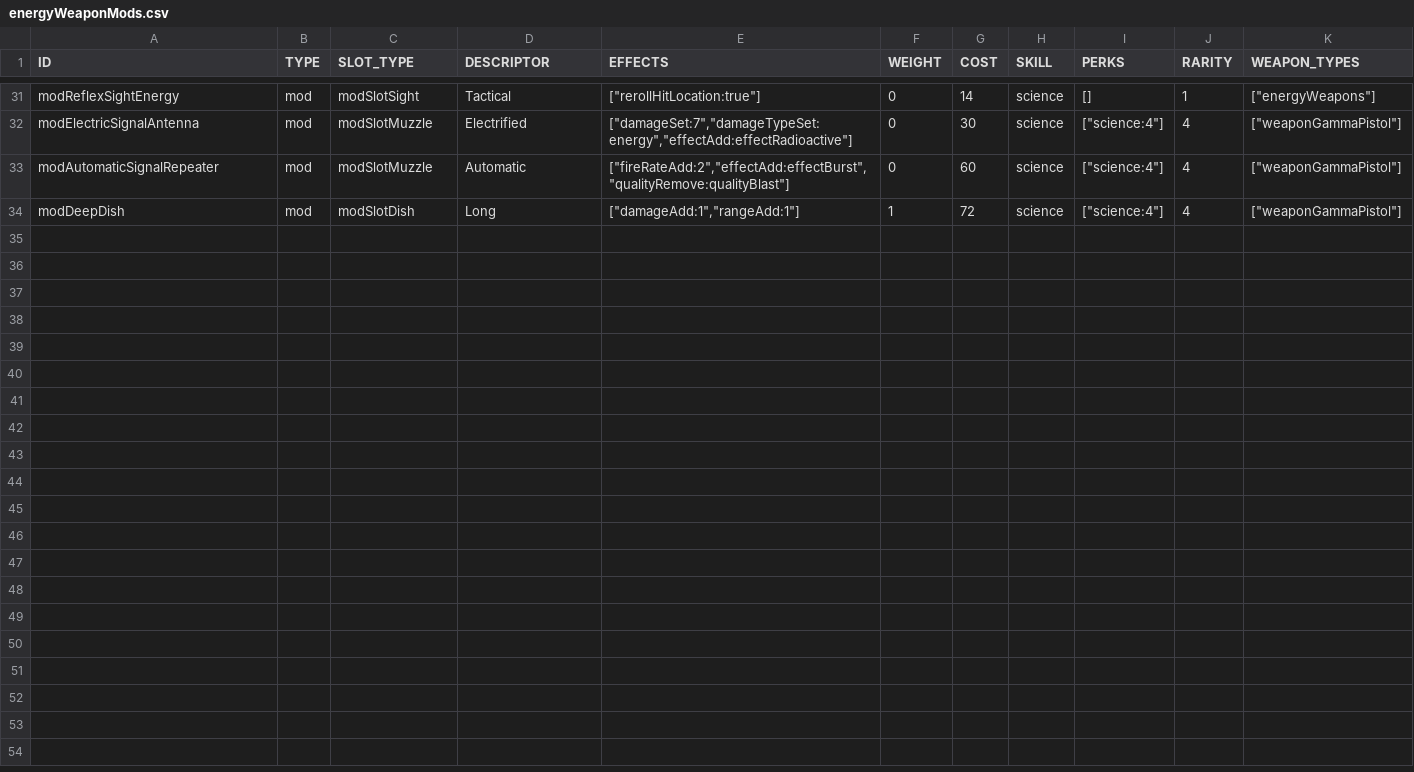
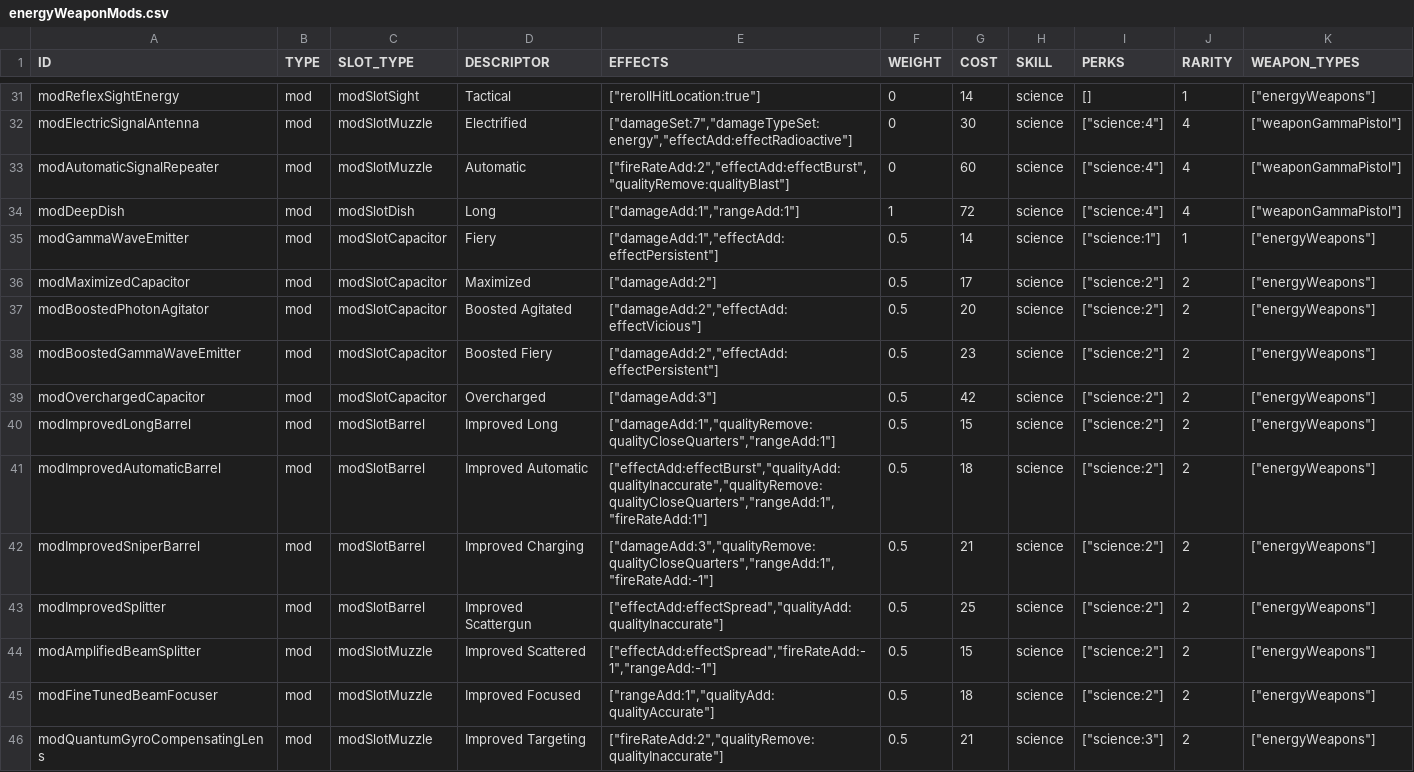
Before and after one commit to vittoema96/vittoema96.github.io, a CSV file: public/data/mods/energyWeaponMods.csv, drawn as a sheet; only a part is shown, gaps mark what is left out; the diff names each change by its address in the sheet, - before the commit and + after, or states it on an @@ line.

```diff
--- a/public/data/mods/energyWeaponMods.csv
+++ b/public/data/mods/energyWeaponMods.csv
+row 35: modGammaWaveEmitter | mod | modSlotCapacitor | Fiery | ["damageAdd:1","effectAdd:effectPersistent"] | 0.5 | 14 | science | ["science:1"] | 1 | ["energyWeapons"]
+row 36: modMaximizedCapacitor | mod | modSlotCapacitor | Maximized | ["damageAdd:2"] | 0.5 | 17 | science | ["science:2"] | 2 | ["energyWeapons"]
+row 37: modBoostedPhotonAgitator | mod | modSlotCapacitor | Boosted Agitated | ["damageAdd:2","effectAdd:effectVicious"] | 0.5 | 20 | science | ["science:2"] | 2 | ["energyWeapons"]
+row 38: modBoostedGammaWaveEmitter | mod | modSlotCapacitor | Boosted Fiery | ["damageAdd:2","effectAdd:effectPersistent"] | 0.5 | 23 | science | ["science:2"] | 2 | ["energyWeapons"]
+row 39: modOverchargedCapacitor | mod | modSlotCapacitor | Overcharged | ["damageAdd:3"] | 0.5 | 42 | science | ["science:2"] | 2 | ["energyWeapons"]
+row 40: modImprovedLongBarrel | mod | modSlotBarrel | Improved Long | ["damageAdd:1","qualityRemove:qualityCloseQuarters","rangeAdd:1"] | 0.5 | 15 | science | ["science:2"] | 2 | ["energyWeapons"]
+row 41: modImprovedAutomaticBarrel | mod | modSlotBarrel | Improved Automatic | ["effectAdd:effectBurst","qualityAdd:qualityInaccurate","qualityRemove:qualityCloseQuarters","rangeAdd:1","fireRateAdd:1"] | 0.5 | 18 | science | ["science:2"] | 2 | ["energyWeapons"]
+row 42: modImprovedSniperBarrel | mod | modSlotBarrel | Improved Charging | ["damageAdd:3","qualityRemove:qualityCloseQuarters","rangeAdd:1","fireRateAdd:-1"] | 0.5 | 21 | science | ["science:2"] | 2 | ["energyWeapons"]
+row 43: modImprovedSplitter | mod | modSlotBarrel | Improved Scattergun | ["effectAdd:effectSpread","qualityAdd:qualityInaccurate"] | 0.5 | 25 | science | ["science:2"] | 2 | ["energyWeapons"]
+row 44: modAmplifiedBeamSplitter | mod | modSlotMuzzle | Improved Scattered | ["effectAdd:effectSpread","fireRateAdd:-1","rangeAdd:-1"] | 0.5 | 15 | science | ["science:2"] | 2 | ["energyWeapons"]
+row 45: modFineTunedBeamFocuser | mod | modSlotMuzzle | Improved Focused | ["rangeAdd:1","qualityAdd:qualityAccurate"] | 0.5 | 18 | science | ["science:2"] | 2 | ["energyWeapons"]
+row 46: modQuantumGyroCompensatingLens | mod | modSlotMuzzle | Improved Targeting | ["fireRateAdd:2","qualityRemove:qualityInaccurate"] | 0.5 | 21 | science | ["science:3"] | 2 | ["energyWeapons"]
```
Also changed, not shown: public/data/mods/bigGunMods.csv, public/data/mods/smallGunMods.csv, 23 other files.
